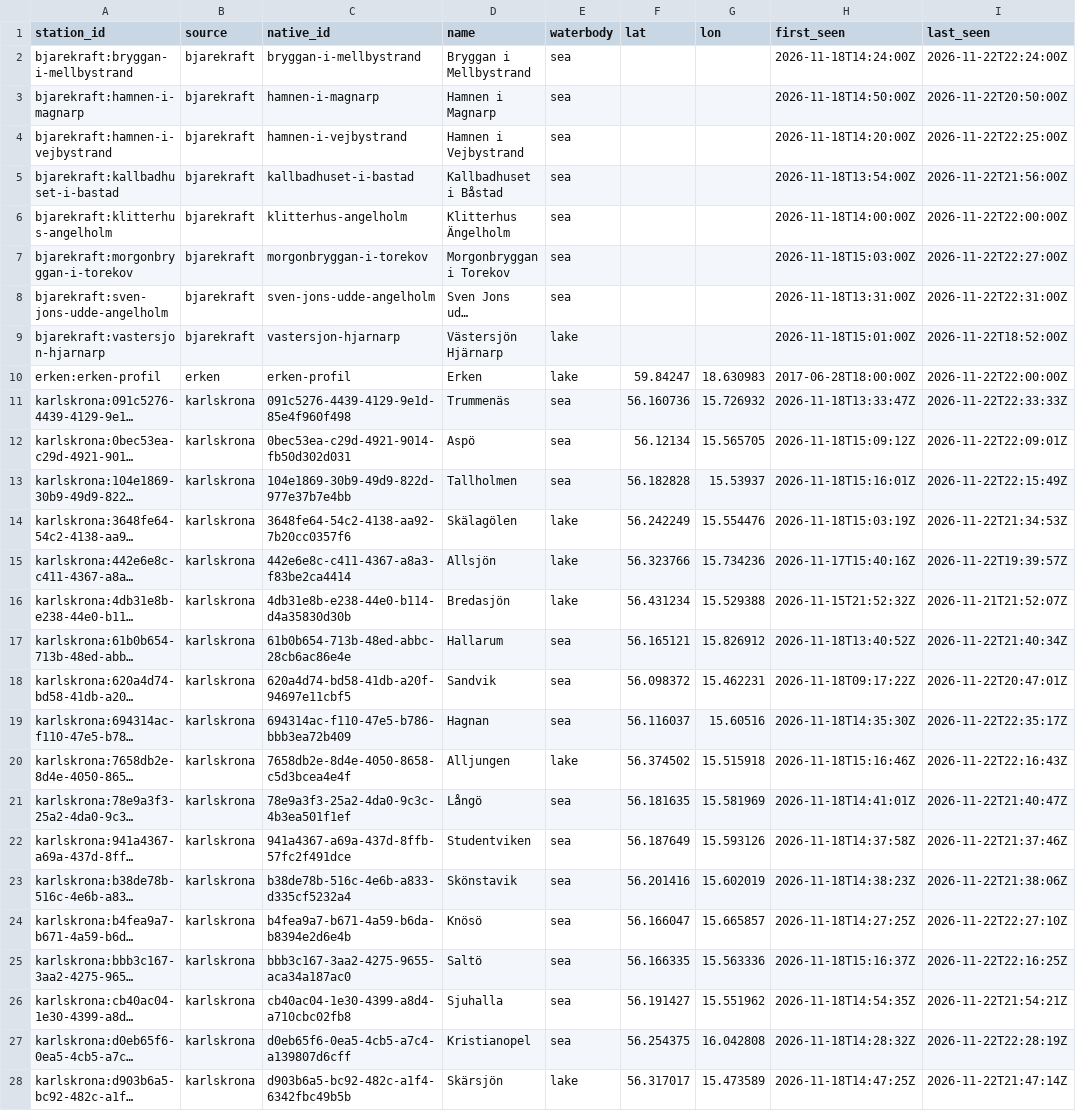
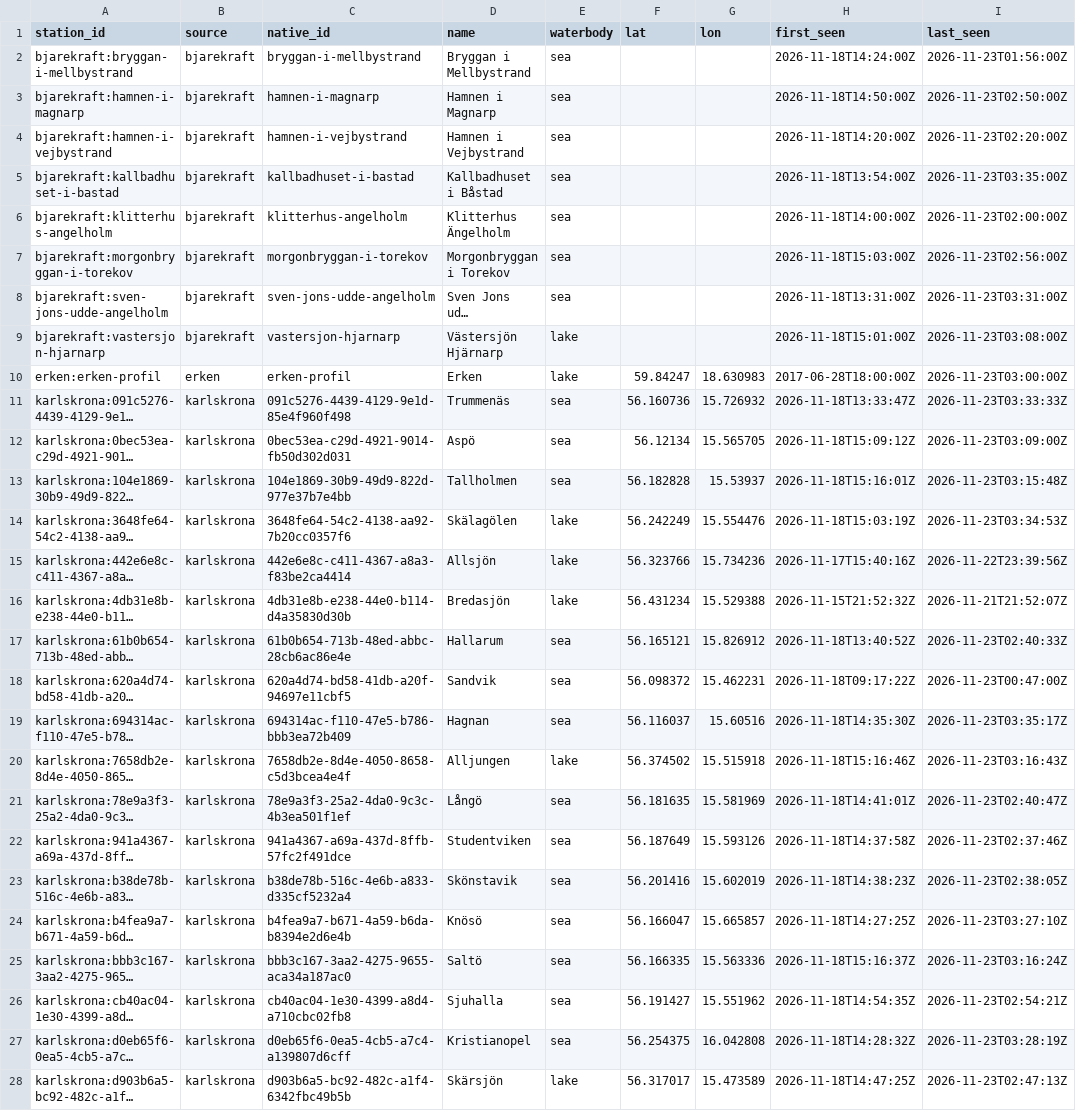
Before and after one commit to jpeka/sjoTemp, a CSV file: data/stations.csv, drawn as a sheet; only a part is shown; long unchanged cells end in …; the diff covers the shown part only; the diff names each change by its address in the sheet, - before the commit and + after, or states it on an @@ line.

```diff
--- a/data/stations.csv
+++ b/data/stations.csv
-I2 (last_seen): 2026-11-22T22:24:00Z
+I2 (last_seen): 2026-11-23T01:56:00Z
-I3 (last_seen): 2026-11-22T20:50:00Z
+I3 (last_seen): 2026-11-23T02:50:00Z
-I4 (last_seen): 2026-11-22T22:25:00Z
+I4 (last_seen): 2026-11-23T02:20:00Z
-I5 (last_seen): 2026-11-22T21:56:00Z
+I5 (last_seen): 2026-11-23T03:35:00Z
-I6 (last_seen): 2026-11-22T22:00:00Z
+I6 (last_seen): 2026-11-23T02:00:00Z
-I7 (last_seen): 2026-11-22T22:27:00Z
+I7 (last_seen): 2026-11-23T02:56:00Z
-I8 (last_seen): 2026-11-22T22:31:00Z
+I8 (last_seen): 2026-11-23T03:31:00Z
-I9 (last_seen): 2026-11-22T18:52:00Z
+I9 (last_seen): 2026-11-23T03:08:00Z
-I10 (last_seen): 2026-11-22T22:00:00Z
+I10 (last_seen): 2026-11-23T03:00:00Z
-I11 (last_seen): 2026-11-22T22:33:33Z
+I11 (last_seen): 2026-11-23T03:33:33Z
-I12 (last_seen): 2026-11-22T22:09:01Z
+I12 (last_seen): 2026-11-23T03:09:00Z
-I13 (last_seen): 2026-11-22T22:15:49Z
+I13 (last_seen): 2026-11-23T03:15:48Z
-I14 (last_seen): 2026-11-22T21:34:53Z
+I14 (last_seen): 2026-11-23T03:34:53Z
-I15 (last_seen): 2026-11-22T19:39:57Z
+I15 (last_seen): 2026-11-22T23:39:56Z
-I17 (last_seen): 2026-11-22T21:40:34Z
+I17 (last_seen): 2026-11-23T02:40:33Z
-I18 (last_seen): 2026-11-22T20:47:01Z
+I18 (last_seen): 2026-11-23T00:47:00Z
-I19 (last_seen): 2026-11-22T22:35:17Z
+I19 (last_seen): 2026-11-23T03:35:17Z
-I20 (last_seen): 2026-11-22T22:16:43Z
+I20 (last_seen): 2026-11-23T03:16:43Z
-I21 (last_seen): 2026-11-22T21:40:47Z
+I21 (last_seen): 2026-11-23T02:40:47Z
-I22 (last_seen): 2026-11-22T21:37:46Z
+I22 (last_seen): 2026-11-23T02:37:46Z
-I23 (last_seen): 2026-11-22T21:38:06Z
+I23 (last_seen): 2026-11-23T02:38:05Z
-I24 (last_seen): 2026-11-22T22:27:10Z
+I24 (last_seen): 2026-11-23T03:27:10Z
-I25 (last_seen): 2026-11-22T22:16:25Z
+I25 (last_seen): 2026-11-23T03:16:24Z
-I26 (last_seen): 2026-11-22T21:54:21Z
+I26 (last_seen): 2026-11-23T02:54:21Z
-I27 (last_seen): 2026-11-22T22:28:19Z
+I27 (last_seen): 2026-11-23T03:28:19Z
-I28 (last_seen): 2026-11-22T21:47:14Z
+I28 (last_seen): 2026-11-23T02:47:13Z
```
Also changed, not shown: 4 edited cells elsewhere in this file, data/observations/bjarekraft/2026-11.csv, data/observations/erken/2026-11.csv, 1 other file.
